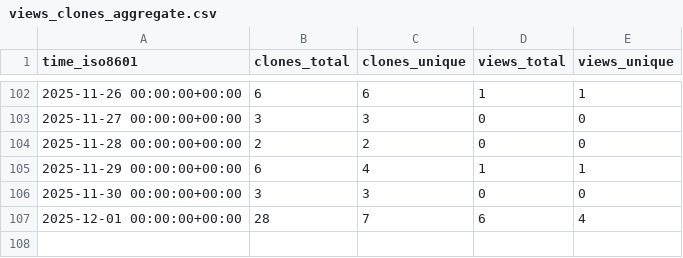
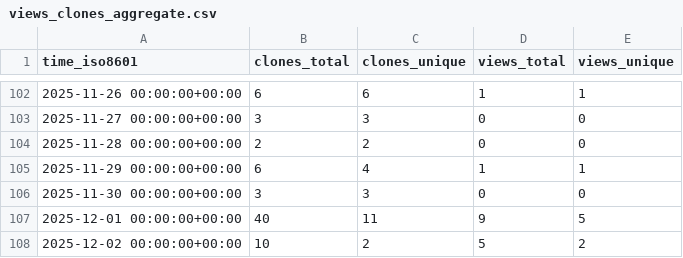
Before and after one commit to CDCgov/stimulant_opioid_algorithm_medical_codes_R, a CSV file: CDCgov/stimulant_opioid_algorithm_medical_codes_R/ghrs-data/views_clones_aggregate.csv, drawn as a sheet; only a part is shown, gaps mark what is left out.

```diff
--- a/CDCgov/stimulant_opioid_algorithm_medical_codes_R/ghrs-data/views_clones_aggregate.csv
+++ b/CDCgov/stimulant_opioid_algorithm_medical_codes_R/ghrs-data/views_clones_aggregate.csv
@@ -106,2 +106,3 @@ time_iso8601,clones_total,clones_unique,views_total,views_unique
 2025-11-30 00:00:00+00:00,3,3,0,0
-2025-12-01 00:00:00+00:00,28,7,6,4
+2025-12-01 00:00:00+00:00,40,11,9,5
+2025-12-02 00:00:00+00:00,10,2,5,2
```
Also changed, not shown: 1 other file.
